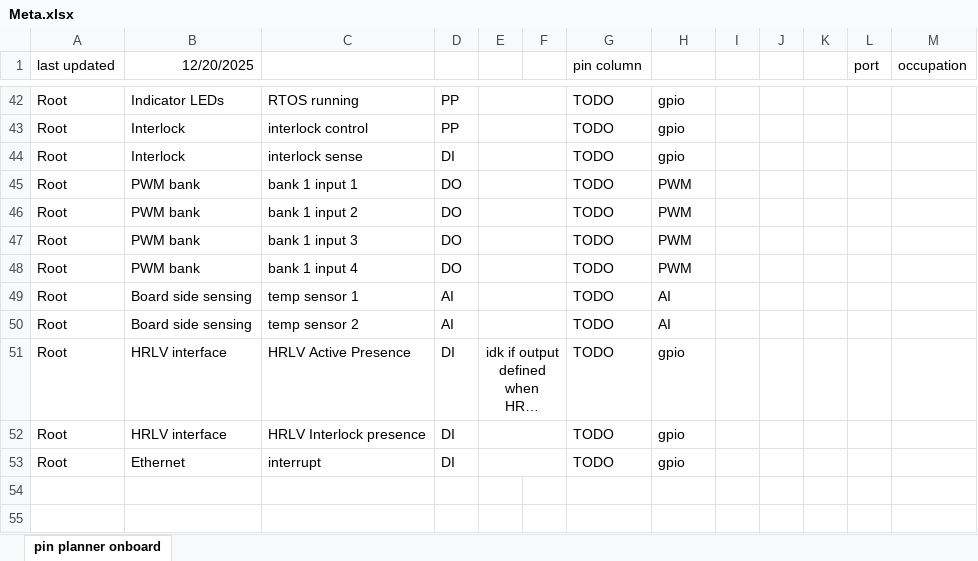
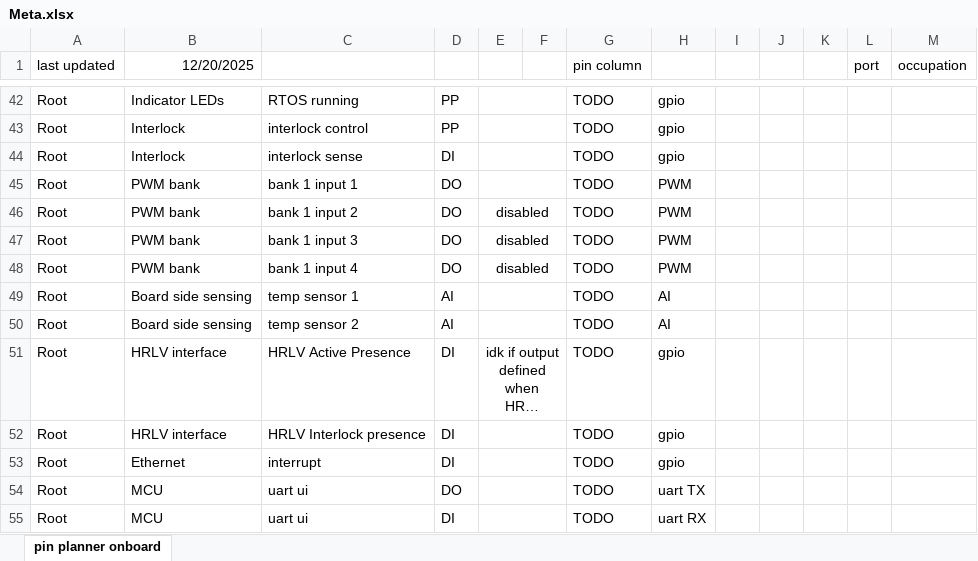
Before and after one commit to Gregification/BeeMS, an Excel workbook: hardware/MasterBoard_A/Meta.xlsx, sheet pin planner onboard, drawn as a sheet; only a part is shown, gaps mark what is left out; long unchanged cells end in …; values as stored, in another font and other column widths than the file's, no borders; conditional formats not drawn; the diff names each change by its address in the sheet, - before the commit and + after, or states it on an @@ line.

```diff
--- a/hardware/MasterBoard_A/Meta.xlsx (sheet pin planner onboard)
+++ b/hardware/MasterBoard_A/Meta.xlsx (sheet pin planner onboard)
-E46:E48: (empty)
+E46:E48: disabled
+row 54: Root | MCU | uart ui | DO |  |  | TODO | uart TX
+row 55: Root | MCU | uart ui | DI |  |  | TODO | uart RX
```
Also changed, not shown: 9 other files.
